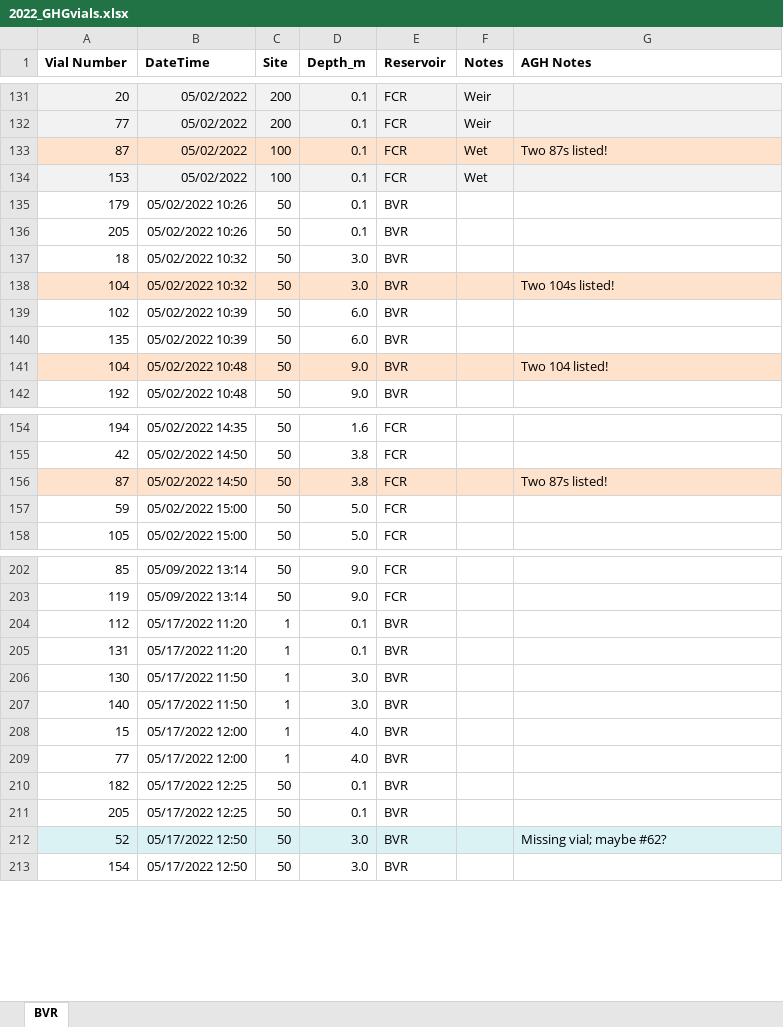
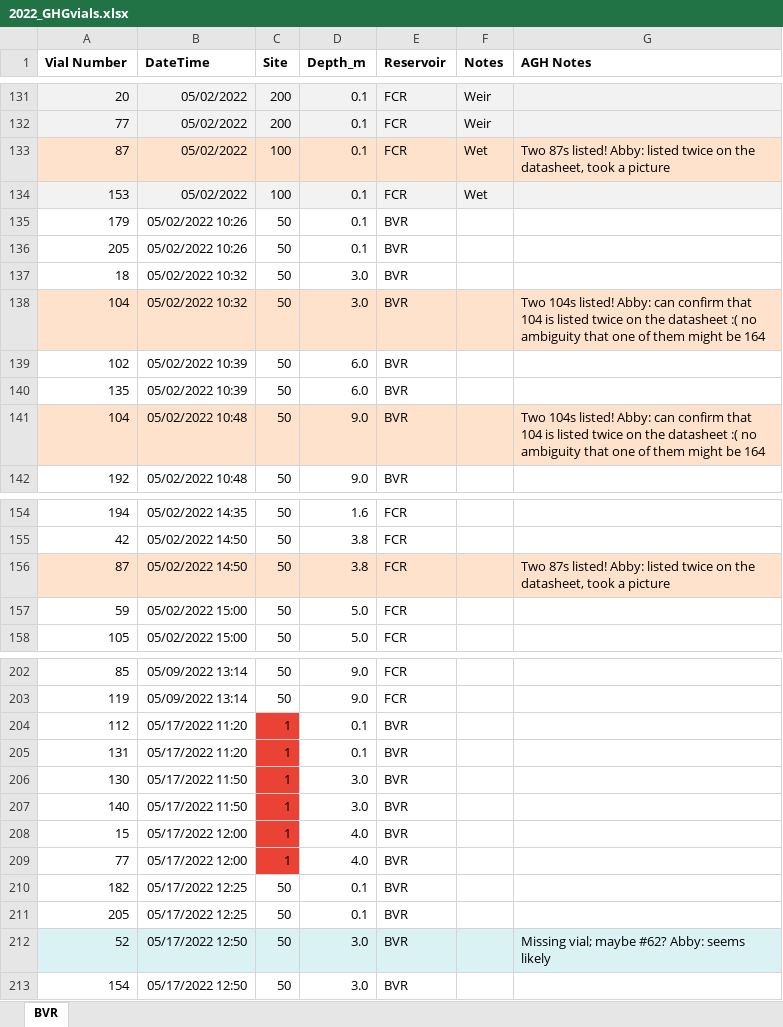
Before and after one commit to CareyLabVT/Reservoirs, an Excel workbook: Data/DataNotYetUploadedToEDI/Raw_GHG/2022/Raw/2022_GHGvials.xlsx, sheet BVR, drawn as a sheet; only a part is shown, gaps mark what is left out; values as stored, in another font and other column widths than the file's, no borders; the diff covers the shown part only; the diff names each change by its address in the sheet, - before the commit and + after, or states it on an @@ line.

```diff
--- a/Data/DataNotYetUploadedToEDI/Raw_GHG/2022/Raw/2022_GHGvials.xlsx (sheet BVR)
+++ b/Data/DataNotYetUploadedToEDI/Raw_GHG/2022/Raw/2022_GHGvials.xlsx (sheet BVR)
-G133 (AGH Notes): Two 87s listed!
+G133 (AGH Notes): Two 87s listed! Abby: listed twice on the datasheet, took a picture
-G138 (AGH Notes): …104s listed!
+G138 (AGH Notes): …104s listed! Abby: can confirm that 104 is listed twice on the datasheet :( no ambiguity that one of them might be 164
-G141 (AGH Notes): Two 104 listed!
+G141 (AGH Notes): Two 104s listed! Abby: can confirm that 104 is listed twice on the datasheet :( no ambiguity that one of them might be 164
-G156 (AGH Notes): Two 87s listed!
+G156 (AGH Notes): Two 87s listed! Abby: listed twice on the datasheet, took a picture
-C204:C209 fill: none
+C204:C209 fill: #EA4335
-G212 (AGH Notes): Missing vial; maybe #62?
+G212 (AGH Notes): Missing vial; maybe #62? Abby: seems likely
```
Also changed, not shown: 23 edited cells and cell formats elsewhere in this sheet, Data/DataNotYetUploadedToEDI/Raw_GHG/2022/GHG_MEGA_GC_SHEET_EXCEL_2022.xlsx, 1 other file.
